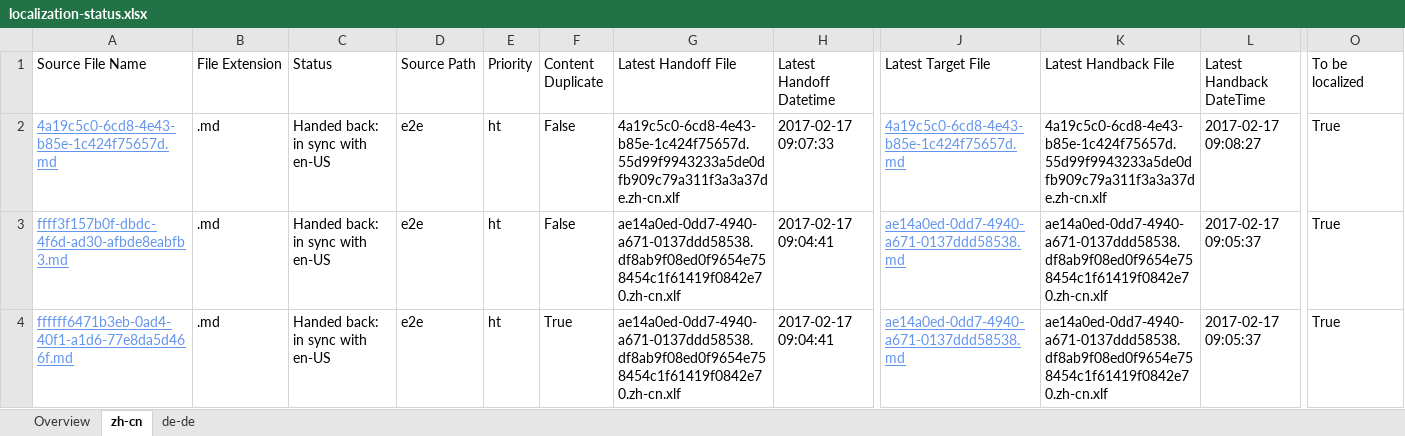
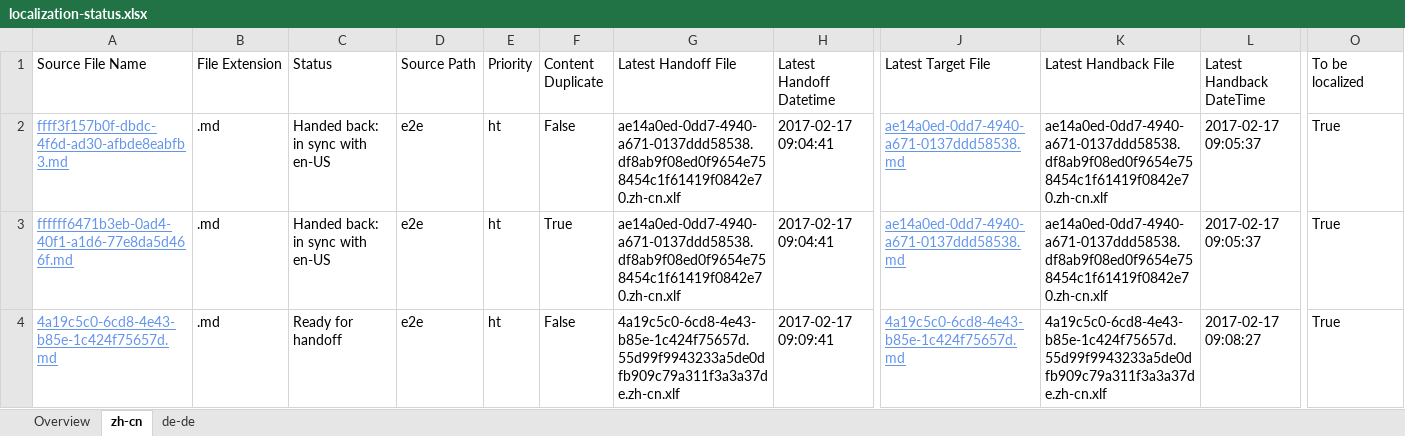
Before and after one commit to OpenLocalizationTestOrg/ol-test4-handback, an Excel workbook: ol-handback/OpenLocalizationTestOrg/ol-test0/xinjiang/localization-status.xlsx, sheet zh-cn, drawn as a sheet; only a part is shown, gaps mark what is left out; values as stored, in another font and other column widths than the file's, no borders; table styles not drawn; removed rows and columns are numbered as before the commit, all else as after; rows hold the shown columns only; the diff names each change by its address in the sheet, - before the commit and + after, or states it on an @@ line.

Commit message:
Generate Report for Handoff

```diff
--- a/ol-handback/OpenLocalizationTestOrg/ol-test0/xinjiang/localization-status.xlsx (sheet zh-cn)
+++ b/ol-handback/OpenLocalizationTestOrg/ol-test0/xinjiang/localization-status.xlsx (sheet zh-cn)
-row 2: 4a19c5c0-6cd8-4e43-b85e-1c424f75657d.md | .md | Handed back: in sync with en-US | e2e | ht | False | 4a19c5c0-6cd8-4e43-b85e-1c424f75657d.55d99f9943233a5de0dfb909c79a311f3a3a37de.zh-cn.xlf | 2017-02-17 09:07:33 | 4a19c5c0-6cd8-4e43-b85e-1c424f75657d.md | 4a19c5c0-6cd8-4e43-b85e-1c424f75657d.55d99f9943233a5de0dfb909c79a311f3a3a37de.zh-cn.xlf | 2017-02-17 09:08:27 | True
+row 4: 4a19c5c0-6cd8-4e43-b85e-1c424f75657d.md | .md | Ready for handoff | e2e | ht | False | 4a19c5c0-6cd8-4e43-b85e-1c424f75657d.55d99f9943233a5de0dfb909c79a311f3a3a37de.zh-cn.xlf | 2017-02-17 09:09:41 | 4a19c5c0-6cd8-4e43-b85e-1c424f75657d.md | 4a19c5c0-6cd8-4e43-b85e-1c424f75657d.55d99f9943233a5de0dfb909c79a311f3a3a37de.zh-cn.xlf | 2017-02-17 09:08:27 | True
```
Also changed, not shown: sheet de-de, sheet Overview.
